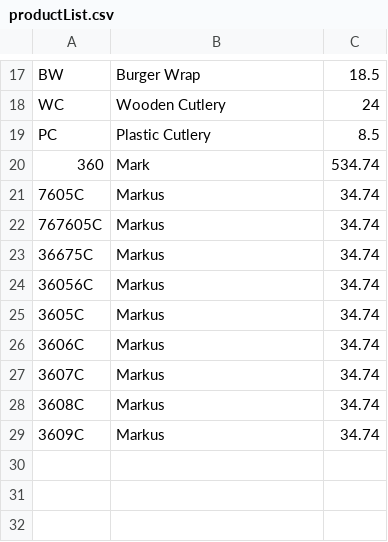
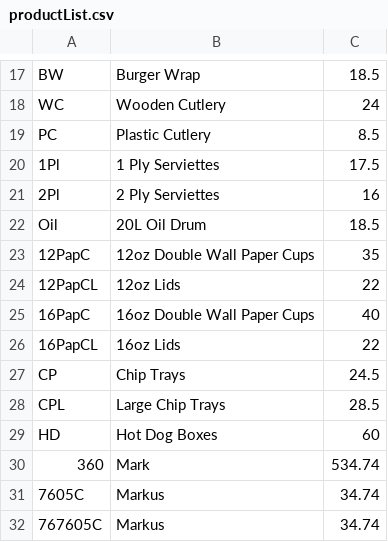
Before and after one commit to MrGhostlyOrb/RpPwa, a CSV file: public/productList.csv, drawn as a sheet; only a part is shown, gaps mark what is left out; the shorter side is filled out with more unchanged rows.

```diff
--- a/public/productList.csv
+++ b/public/productList.csv
@@ -19,2 +19,12 @@ WC,Wooden Cutlery,24
 PC,Plastic Cutlery,8.5
+1Pl,1 Ply Serviettes,17.5
+2Pl,2 Ply Serviettes,16
+Oil,20L Oil Drum,18.5
+12PapC,12oz Double Wall Paper Cups,35
+12PapCL,12oz Lids,22
+16PapC,16oz Double Wall Paper Cups,40
+16PapCL,16oz Lids,22
+CP,Chip Trays,24.5
+CPL,Large Chip Trays,28.5
+HD,Hot Dog Boxes,60
 360,Mark,534.74
```
Also changed, not shown: 2 other files.
